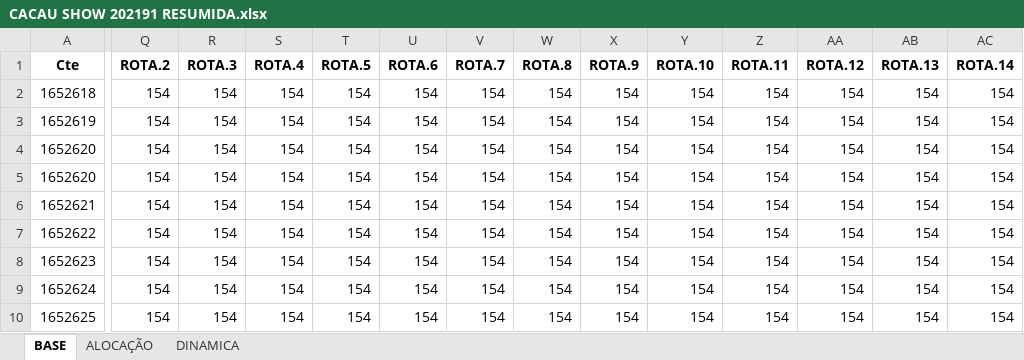
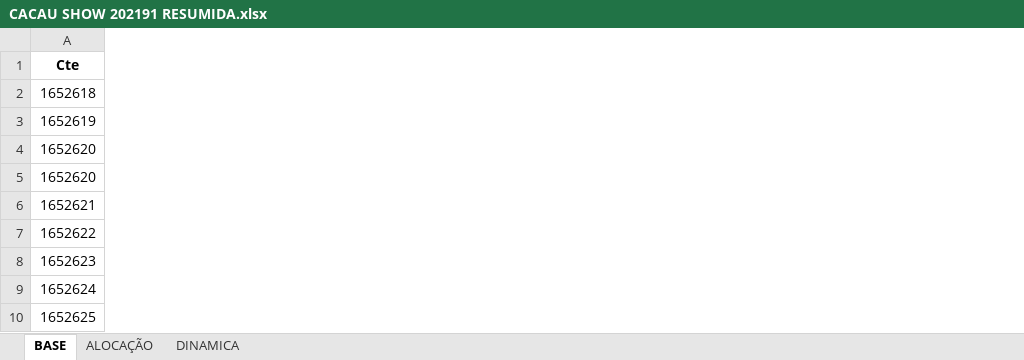
Before and after one commit to Monsterned/Folha_Alocacao, an Excel workbook: CACAU SHOW 202191 RESUMIDA.xlsx, sheet BASE, drawn as a sheet; only a part is shown, gaps mark what is left out; values as stored, in another font and other column widths than the file's, no borders; the diff covers the shown part only; the diff names each change by its address in the sheet, - before the commit and + after, or states it on an @@ line.

```diff
--- a/CACAU SHOW 202191 RESUMIDA.xlsx (sheet BASE)
+++ b/CACAU SHOW 202191 RESUMIDA.xlsx (sheet BASE)
-column Q (ROTA.2), rows 2-10: all 154
-column R (ROTA.3), rows 2-10: all 154
-column S (ROTA.4), rows 2-10: all 154
-column T (ROTA.5), rows 2-10: all 154
-column U (ROTA.6), rows 2-10: all 154
-column V (ROTA.7), rows 2-10: all 154
-column W (ROTA.8), rows 2-10: all 154
-column X (ROTA.9), rows 2-10: all 154
-column Y (ROTA.10), rows 2-10: all 154
-column Z (ROTA.11), rows 2-10: all 154
-column AA (ROTA.12), rows 2-10: all 154
-column AB (ROTA.13), rows 2-10: all 154
-column AC (ROTA.14), rows 2-10: all 154
```
Also changed, not shown: 13 removed columns elsewhere in this sheet, sheet DINAMICA, 2 other files.
